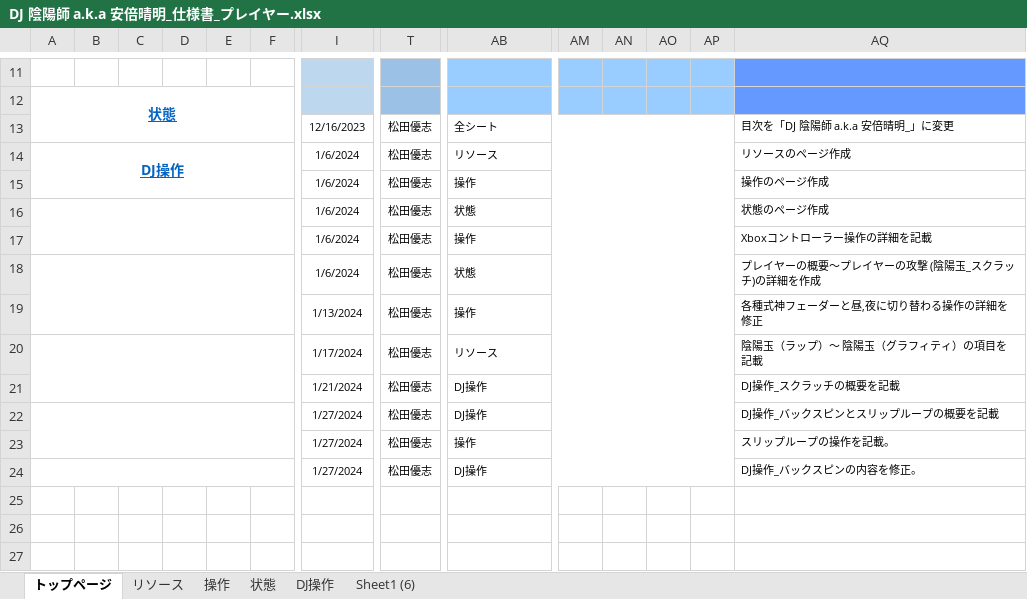
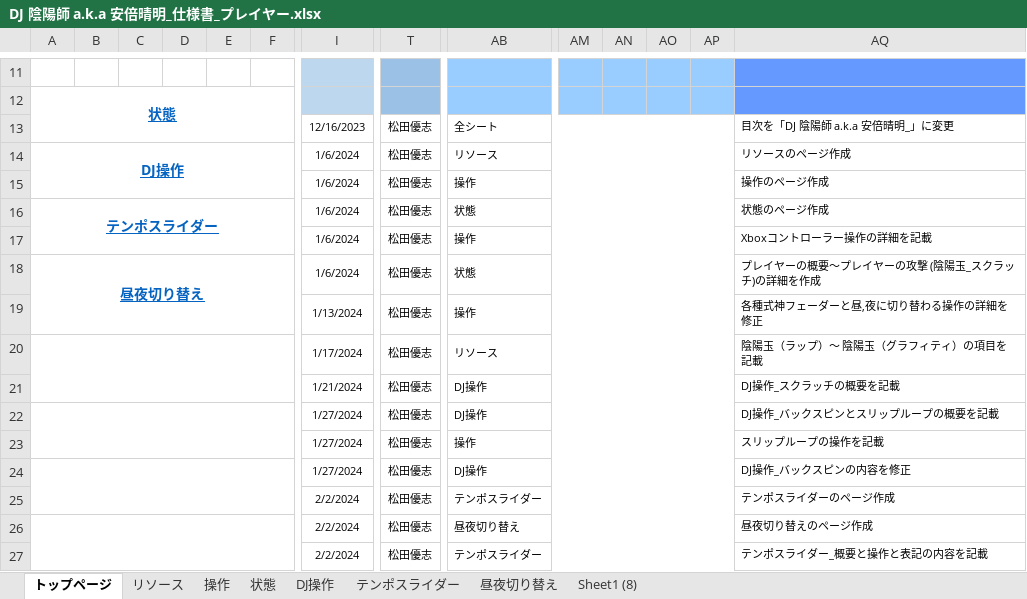
Before and after one commit to YuziMatsuda/God_Game_Creator_Evolution_2024, an Excel workbook: 仕様書/DJ 陰陽師 a.k.a 安倍晴明_仕様書_プレイヤー.xlsx, sheet トップページ, drawn as a sheet; only a part is shown, gaps mark what is left out; values as stored, in another font and other column widths than the file's, no borders; rows hold the shown columns only; the diff names each change by its address in the sheet, - before the commit and + after, or states it on an @@ line.

Commit message:
▼プレイヤー.xlsx テンポスライダー：テンポスライダー_概要と操作と表記の内容を記載
仕様書に記載する為の仮画像を作成

```diff
--- a/仕様書/DJ 陰陽師 a.k.a 安倍晴明_仕様書_プレイヤー.xlsx (sheet トップページ)
+++ b/仕様書/DJ 陰陽師 a.k.a 安倍晴明_仕様書_プレイヤー.xlsx (sheet トップページ)
-sheet tab: Sheet1 (6)
+sheet tab: テンポスライダー
+sheet tab: 昼夜切り替え
+sheet tab: Sheet1 (8)
-A16: (empty)
+A16: テンポスライダー
-A18: (empty)
+A18: 昼夜切り替え
-AQ23: スリップループの操作を記載。
+AQ23: スリップループの操作を記載
-AQ24: DJ操作_バックスピンの内容を修正。
+AQ24: DJ操作_バックスピンの内容を修正
+row 25:  |  |  |  |  |  | 2/2/2024 | 松田優志 | テンポスライダー |  |  |  |  | テンポスライダーのページ作成
+row 26:  |  |  |  |  |  | 2/2/2024 | 松田優志 | 昼夜切り替え |  |  |  |  | 昼夜切り替えのページ作成
+row 27:  |  |  |  |  |  | 2/2/2024 | 松田優志 | テンポスライダー |  |  |  |  | テンポスライダー_概要と操作と表記の内容を記載
```
Also changed, not shown: sheet テンポスライダー, sheet 操作, sheet 状態, sheet DJ操作, sheet リソース, charts or pictures, 1 other file.
